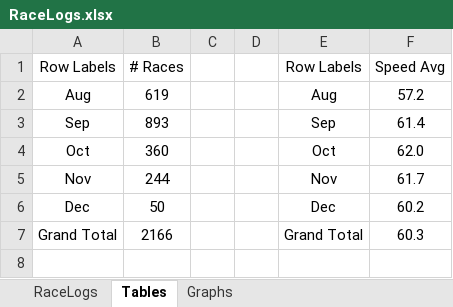
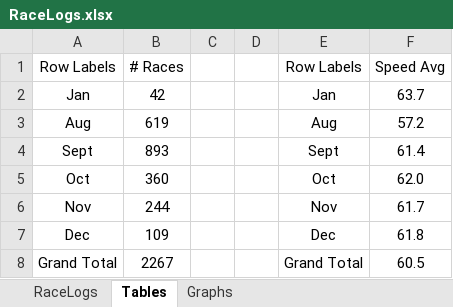
Before and after one commit to StefanObie/NitroTypeExtract, an Excel workbook: RaceLogs.xlsx, sheet Tables, drawn as a sheet; values as stored, in another font and other column widths than the file's, no borders; addresses are those after the commit; the diff names each change by its address in the sheet, - before the commit and + after, or states it on an @@ line.

```diff
--- a/RaceLogs.xlsx (sheet Tables)
+++ b/RaceLogs.xlsx (sheet Tables)
+row 2: Jan | 42 |  |  | Jan | 63.7
-A4: Sep
+A4: Sept
-E4: Sep
+E4: Sept
-B7: 50
+B7: 109
-F7: 60.2
+F7: 61.8
-B8: 2166
+B8: 2267
-F8: 60.3
+F8: 60.5
```
Also changed, not shown: sheet RaceLogs, charts or pictures, 2 other files.
